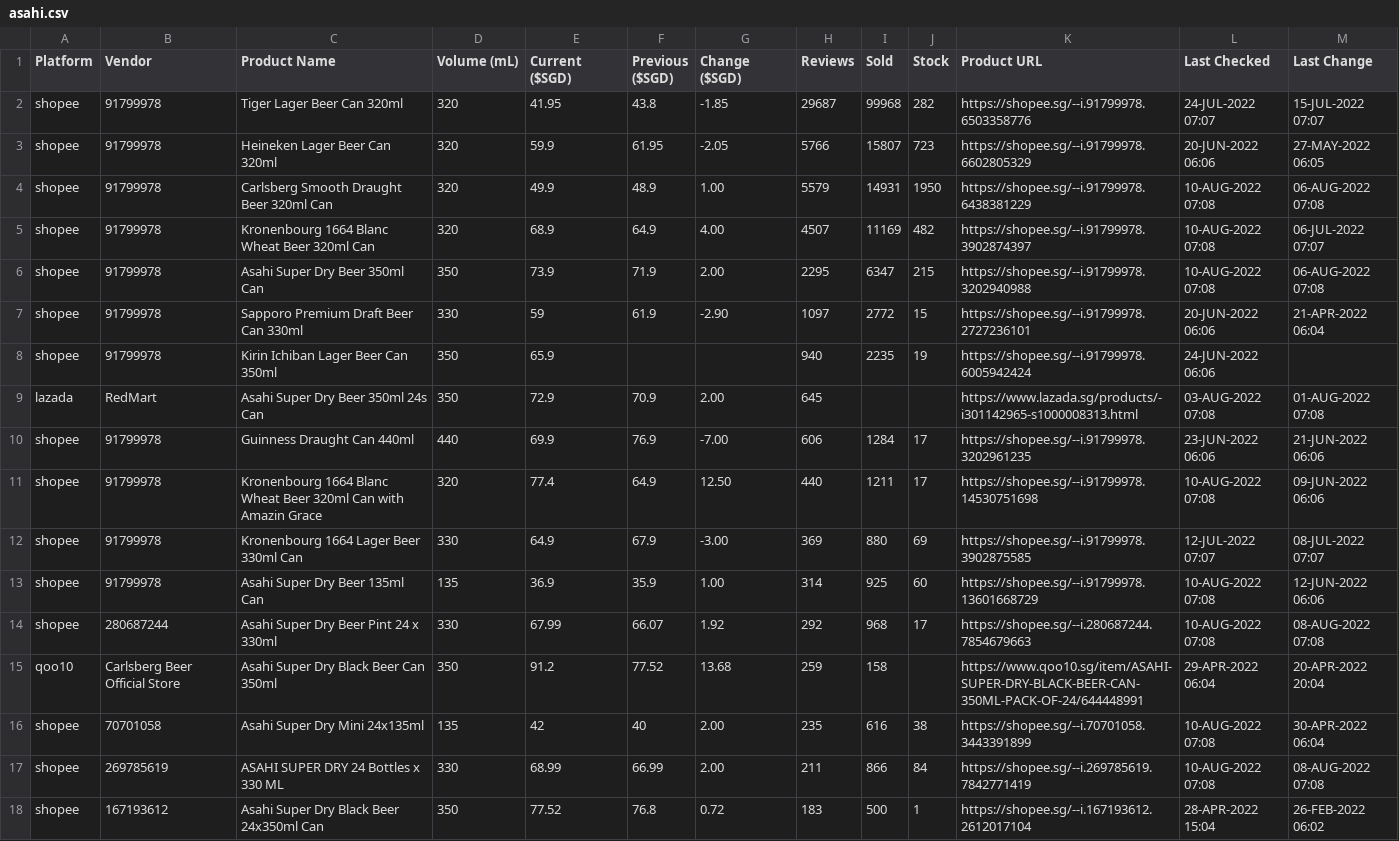
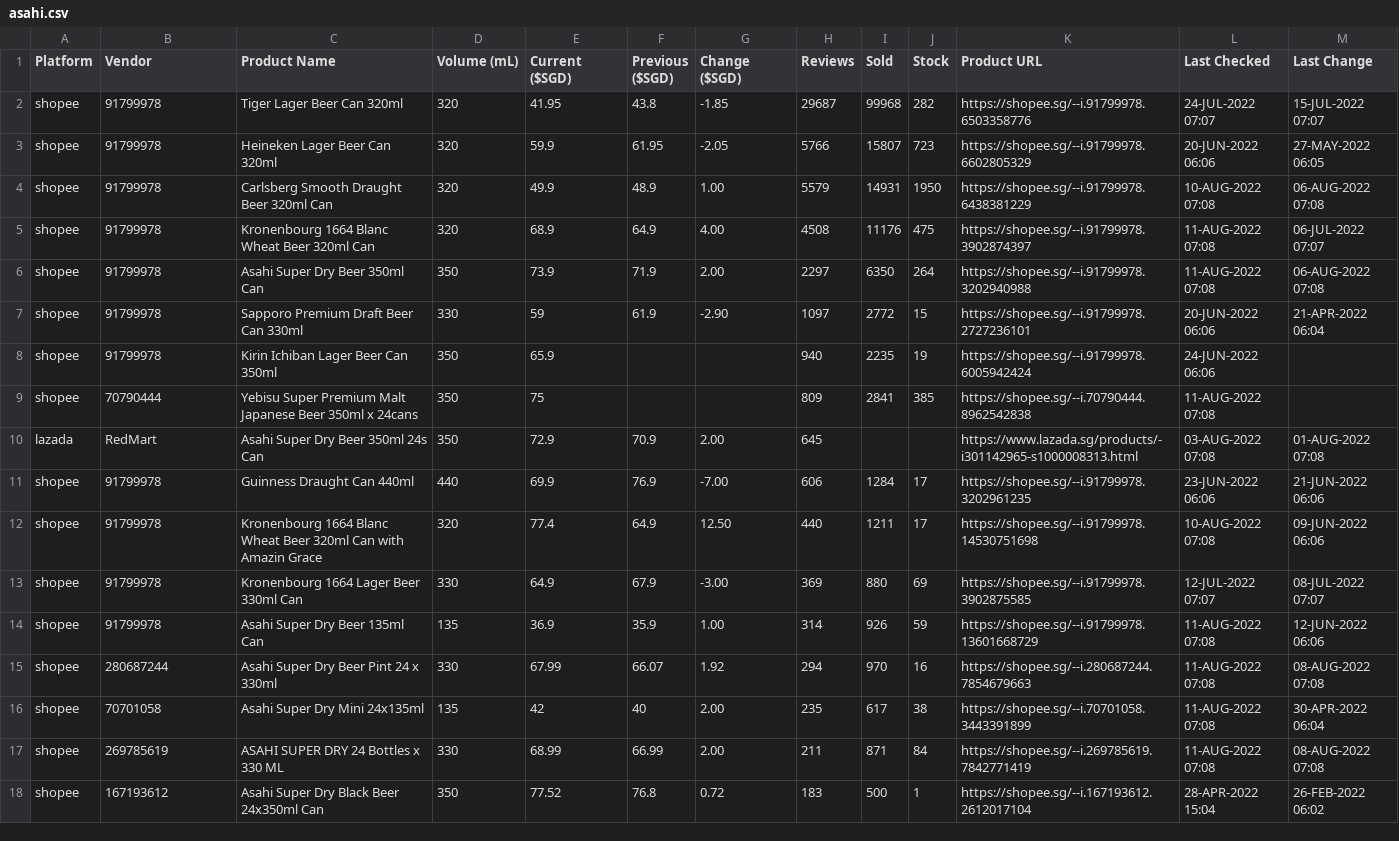
Before and after one commit to ngshiheng/fareview, a CSV file: data/asahi.csv, drawn as a sheet; only a part is shown; the diff covers the shown part only.

```diff
--- a/data/asahi.csv
+++ b/data/asahi.csv
@@ -4,6 +4,7 @@ shopee,91799978,Heineken Lager Beer Can 320ml,320,59.9,61.95,-2.05,5766,15807,72
 shopee,91799978,Carlsberg Smooth Draught Beer 320ml Can,320,49.9,48.9,1.00,5579,14931,1950,https://shopee.sg/--i.91799978.6438381229,10-AUG-2022 07:08,06-AUG-2022 07:08
-shopee,91799978,Kronenbourg 1664 Blanc Wheat Beer 320ml Can,320,68.9,64.9,4.00,4507,11169,482,https://shopee.sg/--i.91799978.3902874397,10-AUG-2022 07:08,06-JUL-2022 07:07
-shopee,91799978,Asahi Super Dry Beer 350ml Can,350,73.9,71.9,2.00,2295,6347,215,https://shopee.sg/--i.91799978.3202940988,10-AUG-2022 07:08,06-AUG-2022 07:08
+shopee,91799978,Kronenbourg 1664 Blanc Wheat Beer 320ml Can,320,68.9,64.9,4.00,4508,11176,475,https://shopee.sg/--i.91799978.3902874397,11-AUG-2022 07:08,06-JUL-2022 07:07
+shopee,91799978,Asahi Super Dry Beer 350ml Can,350,73.9,71.9,2.00,2297,6350,264,https://shopee.sg/--i.91799978.3202940988,11-AUG-2022 07:08,06-AUG-2022 07:08
 shopee,91799978,Sapporo Premium Draft Beer Can 330ml,330,59,61.9,-2.90,1097,2772,15,https://shopee.sg/--i.91799978.2727236101,20-JUN-2022 06:06,21-APR-2022 06:04
 shopee,91799978,Kirin Ichiban Lager Beer Can 350ml,350,65.9,,,940,2235,19,https://shopee.sg/--i.91799978.6005942424,24-JUN-2022 06:06,
+shopee,70790444,Yebisu Super Premium Malt Japanese Beer 350ml x 24cans,350,75,,,809,2841,385,https://shopee.sg/--i.70790444.8962542838,11-AUG-2022 07:08,
 lazada,RedMart,Asahi Super Dry Beer 350ml 24s Can,350,72.9,70.9,2.00,645,,,https://www.lazada.sg/products/-i301142965-s1000008313.html,03-AUG-2022 07:08,01-AUG-2022 07:08
@@ -12,7 +13,6 @@ shopee,91799978,Kronenbourg 1664 Blanc Wheat Beer 320ml Can with Amazin Grace,32
 shopee,91799978,Kronenbourg 1664 Lager Beer 330ml Can,330,64.9,67.9,-3.00,369,880,69,https://shopee.sg/--i.91799978.3902875585,12-JUL-2022 07:07,08-JUL-2022 07:07
-shopee,91799978,Asahi Super Dry Beer 135ml Can,135,36.9,35.9,1.00,314,925,60,https://shopee.sg/--i.91799978.13601668729,10-AUG-2022 07:08,12-JUN-2022 06:06
-shopee,280687244,Asahi Super Dry Beer Pint 24 x 330ml,330,67.99,66.07,1.92,292,968,17,https://shopee.sg/--i.280687244.7854679663,10-AUG-2022 07:08,08-AUG-2022 07:08
-qoo10,Carlsberg Beer Official Store,Asahi Super Dry Black Beer Can 350ml,350,91.2,77.52,13.68,259,158,,https://www.qoo10.sg/item/ASAHI-SUPER-DRY-BLACK-BEER-CAN-350ML-PACK-OF-24/644448991,29-APR-2022 06:04,20-APR-2022 20:04
-shopee,70701058,Asahi Super Dry Mini 24x135ml,135,42,40,2.00,235,616,38,https://shopee.sg/--i.70701058.3443391899,10-AUG-2022 07:08,30-APR-2022 06:04
-shopee,269785619,ASAHI SUPER DRY 24 Bottles x 330 ML,330,68.99,66.99,2.00,211,866,84,https://shopee.sg/--i.269785619.7842771419,10-AUG-2022 07:08,08-AUG-2022 07:08
+shopee,91799978,Asahi Super Dry Beer 135ml Can,135,36.9,35.9,1.00,314,926,59,https://shopee.sg/--i.91799978.13601668729,11-AUG-2022 07:08,12-JUN-2022 06:06
+shopee,280687244,Asahi Super Dry Beer Pint 24 x 330ml,330,67.99,66.07,1.92,294,970,16,https://shopee.sg/--i.280687244.7854679663,11-AUG-2022 07:08,08-AUG-2022 07:08
+shopee,70701058,Asahi Super Dry Mini 24x135ml,135,42,40,2.00,235,617,38,https://shopee.sg/--i.70701058.3443391899,11-AUG-2022 07:08,30-APR-2022 06:04
+shopee,269785619,ASAHI SUPER DRY 24 Bottles x 330 ML,330,68.99,66.99,2.00,211,871,84,https://shopee.sg/--i.269785619.7842771419,11-AUG-2022 07:08,08-AUG-2022 07:08
 shopee,167193612,Asahi Super Dry Black Beer 24x350ml Can,350,77.52,76.8,0.72,183,500,1,https://shopee.sg/--i.167193612.2612017104,28-APR-2022 15:04,26-FEB-2022 06:02
```
Also changed, not shown: 17 edited cells elsewhere in this file, data/carlsberg.csv, data/guinness.csv, 2 other files.
